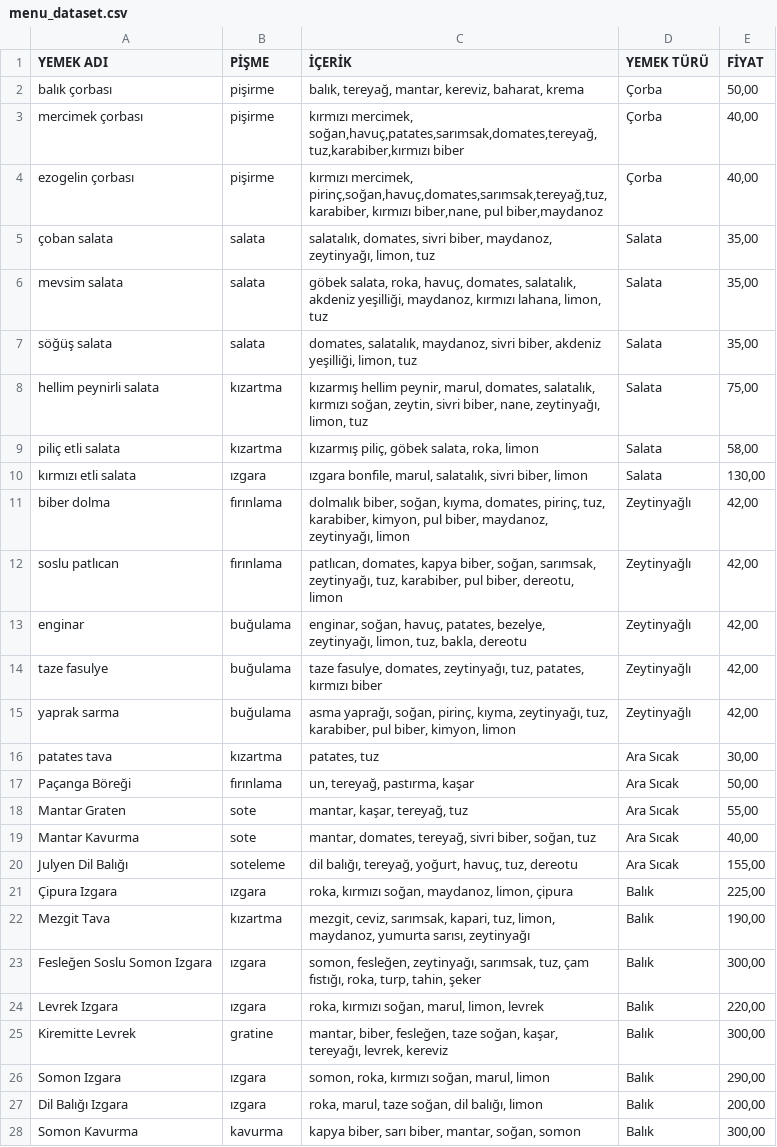
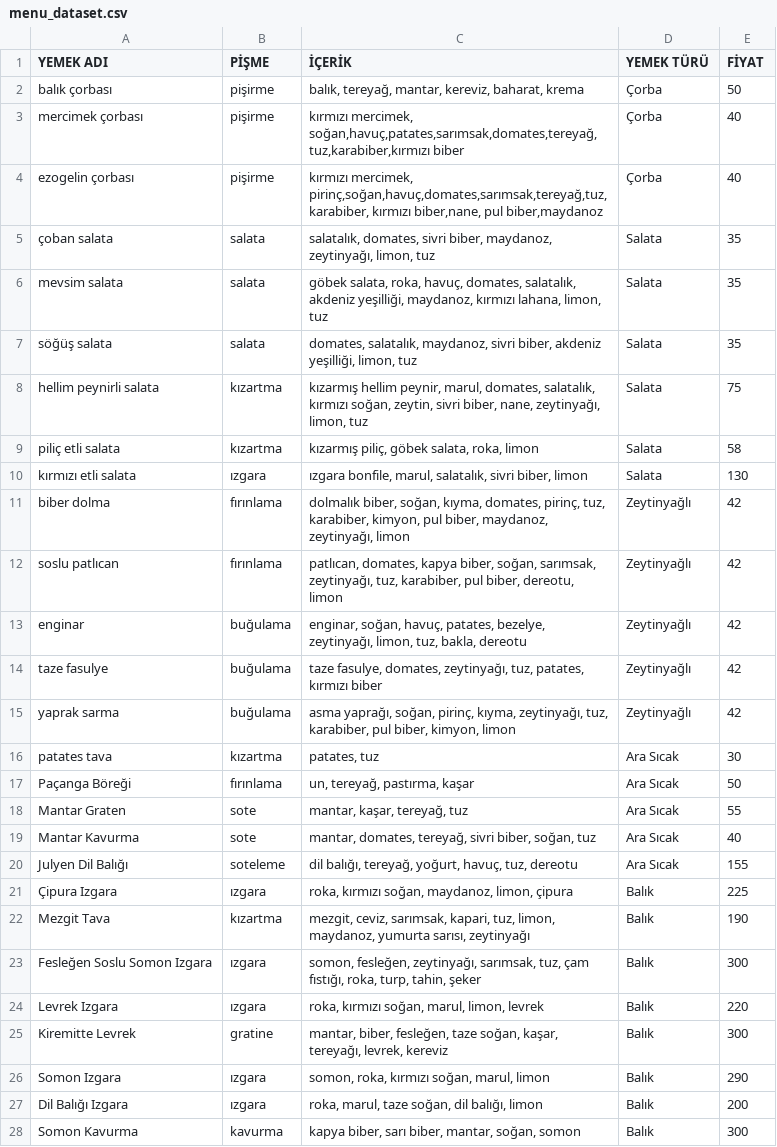
Before and after one commit to fatmanurtanriver/neurapy, a CSV file: neurapy/menu_dataset.csv, drawn as a sheet; only a part is shown; the diff covers the shown part only.

```diff
--- a/neurapy/menu_dataset.csv
+++ b/neurapy/menu_dataset.csv
@@ -1,28 +1,28 @@
 YEMEK ADI,PİŞME,İÇERİK,YEMEK TÜRÜ,FİYAT
-balık çorbası,pişirme,"balık, tereyağ, mantar, kereviz, baharat, krema",Çorba,"50,00"
-mercimek çorbası,pişirme,"kırmızı mercimek, soğan,havuç,patates,sarımsak,domates,tereyağ,tuz,karabiber,kırmızı biber",Çorba,"40,00"
-ezogelin çorbası,pişirme,"kırmızı mercimek, pirinç,soğan,havuç,domates,sarımsak,tereyağ,tuz, karabiber, kırmızı biber,nane, pul biber,maydanoz",Çorba,"40,00"
-çoban salata,salata,"salatalık, domates, sivri biber, maydanoz, zeytinyağı, limon, tuz",Salata,"35,00"
-mevsim salata,salata,"göbek salata, roka, havuç, domates, salatalık, akdeniz yeşilliği, maydanoz, kırmızı lahana, limon, tuz",Salata,"35,00"
-söğüş salata,salata,"domates, salatalık, maydanoz, sivri biber, akdeniz yeşilliği, limon, tuz",Salata,"35,00"
-hellim peynirli salata,kızartma,"kızarmış hellim peynir, marul, domates, salatalık, kırmızı soğan, zeytin, sivri biber, nane, zeytinyağı, limon, tuz",Salata,"75,00"
-piliç etli salata,kızartma,"kızarmış piliç, göbek salata, roka, limon",Salata,"58,00"
-kırmızı etli salata,ızgara,"ızgara bonfile, marul, salatalık, sivri biber, limon",Salata,"130,00"
-biber dolma,fırınlama,"dolmalık biber, soğan, kıyma, domates, pirinç,  tuz, karabiber, kimyon, pul biber, maydanoz, zeytinyağı, limon",Zeytinyağlı,"42,00"
-soslu patlıcan,fırınlama,"patlıcan, domates, kapya biber, soğan, sarımsak, zeytinyağı, tuz, karabiber, pul biber, dereotu, limon",Zeytinyağlı,"42,00"
-enginar,buğulama,"enginar, soğan, havuç, patates, bezelye, zeytinyağı, limon, tuz, bakla, dereotu",Zeytinyağlı,"42,00"
-taze fasulye,buğulama,"taze fasulye, domates, zeytinyağı, tuz, patates, kırmızı biber",Zeytinyağlı,"42,00"
-yaprak sarma,buğulama,"asma yaprağı, soğan, pirinç, kıyma, zeytinyağı, tuz, karabiber, pul biber, kimyon, limon",Zeytinyağlı,"42,00"
-patates tava,kızartma,"patates, tuz",Ara Sıcak,"30,00"
-Paçanga Böreği,fırınlama,"un, tereyağ, pastırma, kaşar",Ara Sıcak,"50,00"
-Mantar Graten,sote,"mantar, kaşar, tereyağ, tuz",Ara Sıcak,"55,00"
-Mantar Kavurma,sote,"mantar, domates, tereyağ, sivri biber, soğan, tuz",Ara Sıcak,"40,00"
-Julyen Dil Balığı,soteleme,"dil balığı, tereyağ, yoğurt, havuç, tuz, dereotu",Ara Sıcak,"155,00"
-Çipura Izgara,ızgara,"roka, kırmızı soğan, maydanoz, limon, çipura",Balık,"225,00"
-Mezgit Tava,kızartma,"mezgit, ceviz, sarımsak, kapari, tuz, limon, maydanoz, yumurta sarısı, zeytinyağı",Balık,"190,00"
-Fesleğen Soslu Somon Izgara,ızgara,"somon, fesleğen, zeytinyağı, sarımsak, tuz, çam fıstığı, roka, turp, tahin, şeker",Balık,"300,00"
-Levrek Izgara,ızgara,"roka, kırmızı soğan, marul, limon, levrek",Balık,"220,00"
-Kiremitte Levrek,gratine ,"mantar, biber, fesleğen, taze soğan, kaşar, tereyağı, levrek, kereviz",Balık,"300,00"
-Somon Izgara,ızgara,"somon, roka, kırmızı soğan, marul, limon",Balık,"290,00"
-Dil Balığı Izgara,ızgara,"roka, marul, taze soğan, dil balığı, limon",Balık,"200,00"
-Somon Kavurma,kavurma,"kapya biber, sarı biber, mantar, soğan, somon",Balık,"300,00"
+balık çorbası,pişirme,"balık, tereyağ, mantar, kereviz, baharat, krema",Çorba,50
+mercimek çorbası,pişirme,"kırmızı mercimek, soğan,havuç,patates,sarımsak,domates,tereyağ,tuz,karabiber,kırmızı biber",Çorba,40
+ezogelin çorbası,pişirme,"kırmızı mercimek, pirinç,soğan,havuç,domates,sarımsak,tereyağ,tuz, karabiber, kırmızı biber,nane, pul biber,maydanoz",Çorba,40
+çoban salata,salata,"salatalık, domates, sivri biber, maydanoz, zeytinyağı, limon, tuz",Salata,35
+mevsim salata,salata,"göbek salata, roka, havuç, domates, salatalık, akdeniz yeşilliği, maydanoz, kırmızı lahana, limon, tuz",Salata,35
+söğüş salata,salata,"domates, salatalık, maydanoz, sivri biber, akdeniz yeşilliği, limon, tuz",Salata,35
+hellim peynirli salata,kızartma,"kızarmış hellim peynir, marul, domates, salatalık, kırmızı soğan, zeytin, sivri biber, nane, zeytinyağı, limon, tuz",Salata,75
+piliç etli salata,kızartma,"kızarmış piliç, göbek salata, roka, limon",Salata,58
+kırmızı etli salata,ızgara,"ızgara bonfile, marul, salatalık, sivri biber, limon",Salata,130
+biber dolma,fırınlama,"dolmalık biber, soğan, kıyma, domates, pirinç,  tuz, karabiber, kimyon, pul biber, maydanoz, zeytinyağı, limon",Zeytinyağlı,42
+soslu patlıcan,fırınlama,"patlıcan, domates, kapya biber, soğan, sarımsak, zeytinyağı, tuz, karabiber, pul biber, dereotu, limon",Zeytinyağlı,42
+enginar,buğulama,"enginar, soğan, havuç, patates, bezelye, zeytinyağı, limon, tuz, bakla, dereotu",Zeytinyağlı,42
+taze fasulye,buğulama,"taze fasulye, domates, zeytinyağı, tuz, patates, kırmızı biber",Zeytinyağlı,42
+yaprak sarma,buğulama,"asma yaprağı, soğan, pirinç, kıyma, zeytinyağı, tuz, karabiber, pul biber, kimyon, limon",Zeytinyağlı,42
+patates tava,kızartma,"patates, tuz",Ara Sıcak,30
+Paçanga Böreği,fırınlama,"un, tereyağ, pastırma, kaşar",Ara Sıcak,50
+Mantar Graten,sote,"mantar, kaşar, tereyağ, tuz",Ara Sıcak,55
+Mantar Kavurma,sote,"mantar, domates, tereyağ, sivri biber, soğan, tuz",Ara Sıcak,40
+Julyen Dil Balığı,soteleme,"dil balığı, tereyağ, yoğurt, havuç, tuz, dereotu",Ara Sıcak,155
+Çipura Izgara,ızgara,"roka, kırmızı soğan, maydanoz, limon, çipura",Balık,225
+Mezgit Tava,kızartma,"mezgit, ceviz, sarımsak, kapari, tuz, limon, maydanoz, yumurta sarısı, zeytinyağı",Balık,190
+Fesleğen Soslu Somon Izgara,ızgara,"somon, fesleğen, zeytinyağı, sarımsak, tuz, çam fıstığı, roka, turp, tahin, şeker",Balık,300
+Levrek Izgara,ızgara,"roka, kırmızı soğan, marul, limon, levrek",Balık,220
+Kiremitte Levrek,gratine ,"mantar, biber, fesleğen, taze soğan, kaşar, tereyağı, levrek, kereviz",Balık,300
+Somon Izgara,ızgara,"somon, roka, kırmızı soğan, marul, limon",Balık,290
+Dil Balığı Izgara,ızgara,"roka, marul, taze soğan, dil balığı, limon",Balık,200
+Somon Kavurma,kavurma,"kapya biber, sarı biber, mantar, soğan, somon",Balık,300
```
Also changed, not shown: 31 edited cells elsewhere in this file, 1 other file.
